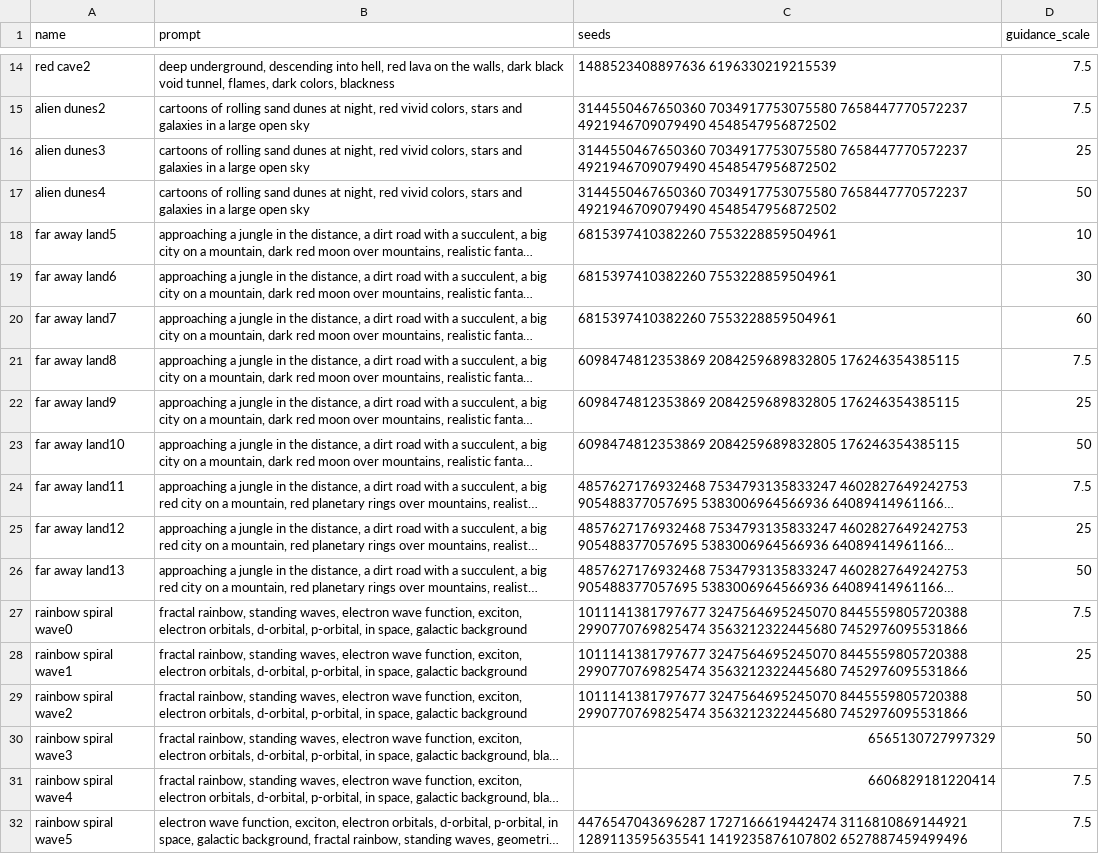
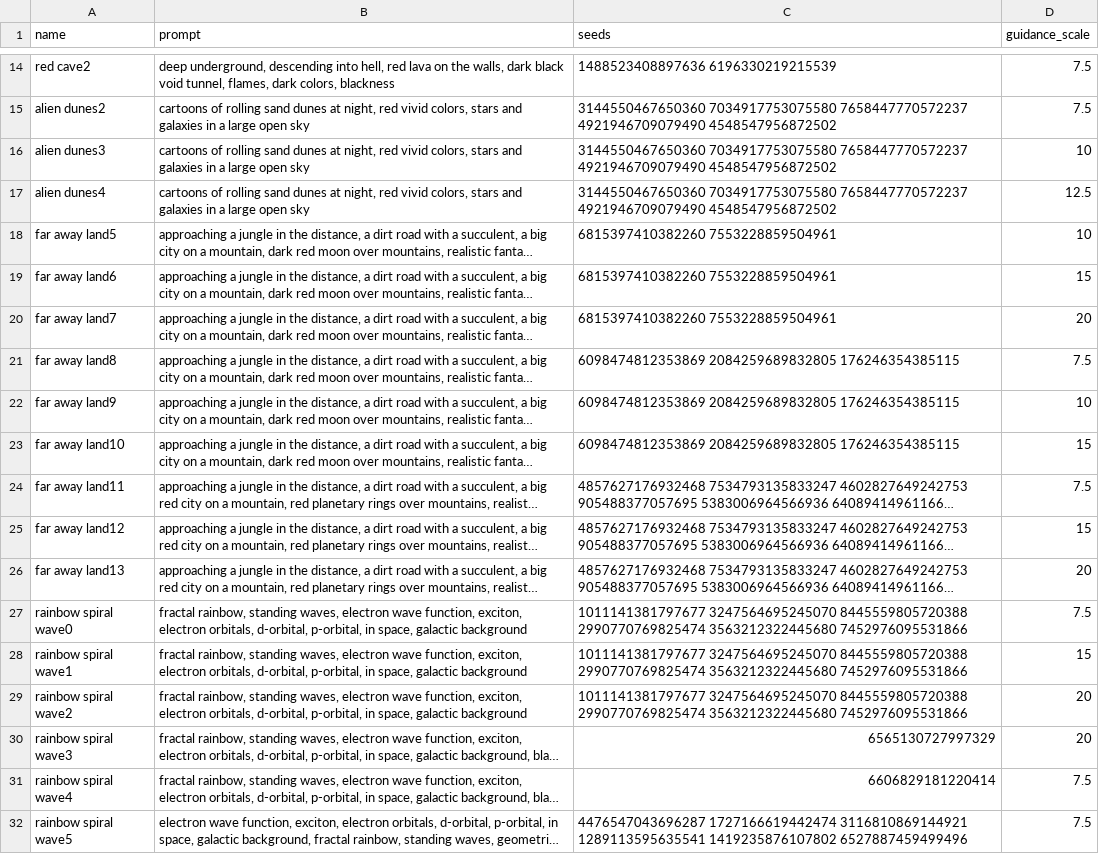
Before and after one commit to aspitarl/AI-Art, a CSV file: song_meta/acai/prompt_image_definitions.csv, drawn as a sheet; only a part is shown, gaps mark what is left out; long unchanged cells end in …; the diff names each change by its address in the sheet, - before the commit and + after, or states it on an @@ line.

```diff
--- a/song_meta/acai/prompt_image_definitions.csv
+++ b/song_meta/acai/prompt_image_definitions.csv
-D16 (guidance_scale): 25
+D16 (guidance_scale): 10
-D17 (guidance_scale): 50
+D17 (guidance_scale): 12.5
-D19 (guidance_scale): 30
+D19 (guidance_scale): 15
-D20 (guidance_scale): 60
+D20 (guidance_scale): 20
-D22 (guidance_scale): 25
+D22 (guidance_scale): 10
-D23 (guidance_scale): 50
+D23 (guidance_scale): 15
-D25 (guidance_scale): 25
+D25 (guidance_scale): 15
-D26 (guidance_scale): 50
+D26 (guidance_scale): 20
-D28 (guidance_scale): 25
+D28 (guidance_scale): 15
-D29:D30 (guidance_scale): 50
+D29:D30 (guidance_scale): 20
```
Also changed, not shown: song_meta/cosmos_knows/prompt_image_definitions.csv, 2 other files.
